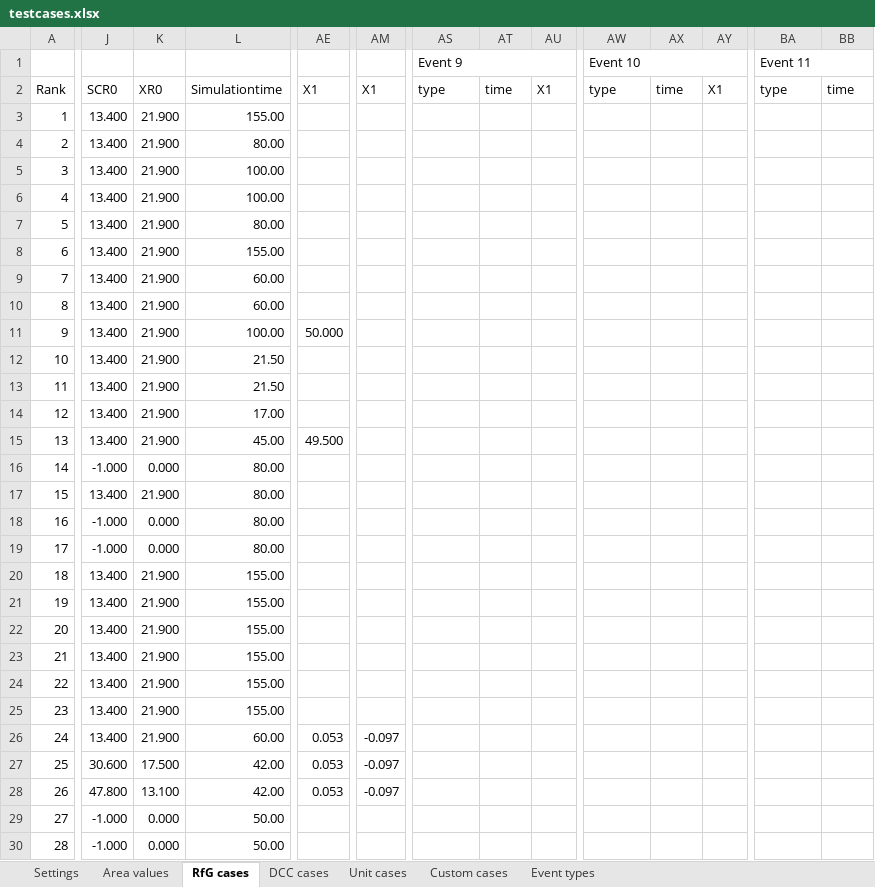
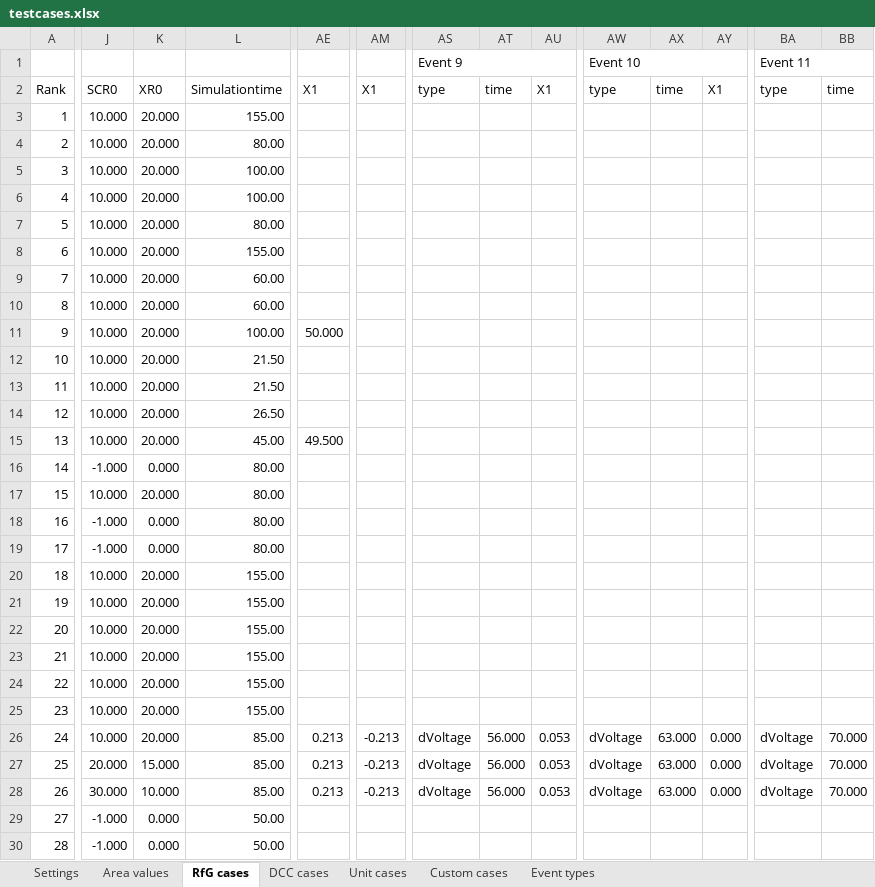
Before and after one commit to Energinet-AIG/MTB, an Excel workbook: testcases.xlsx, sheet RfG cases, drawn as a sheet; only a part is shown, gaps mark what is left out; values as stored, in another font and other column widths than the file's, no cell formats; the diff covers the shown part only; the diff names each change by its address in the sheet, - before the commit and + after, or states it on an @@ line.

Commit message:
Updated default cases and figuresetup

```diff
--- a/testcases.xlsx (sheet RfG cases)
+++ b/testcases.xlsx (sheet RfG cases)
-J3:J15: 13.400
+J3:J15: 10.000
-K3:K15: 21.900
+K3:K15: 20.000
-L14: 17.00
+L14: 26.50
-J17: 13.400
+J17: 10.000
-K17: 21.900
+K17: 20.000
-J20:J26: 13.400
+J20:J26: 10.000
-K20:K26: 21.900
+K20:K26: 20.000
-L26: 60.00
+L26: 85.00
-AE26:AE28: 0.053
+AE26:AE28: 0.213
-AM26:AM28: -0.097
+AM26:AM28: -0.213
-AS26:AS28: (empty)
+AS26:AS28: dVoltage
-AT26:AT28: (empty)
+AT26:AT28: 56.000
-AU26:AU28: (empty)
+AU26:AU28: 0.053
-AW26:AW28: (empty)
+AW26:AW28: dVoltage
-AX26:AX28: (empty)
+AX26:AX28: 63.000
-AY26:AY28: (empty)
+AY26:AY28: 0.000
-BA26:BA28: (empty)
+BA26:BA28: dVoltage
-BB26:BB28: (empty)
+BB26:BB28: 70.000
-J27: 30.600
+J27: 20.000
-K27: 17.500
+K27: 15.000
-L27:L28: 42.00
+L27:L28: 85.00
-J28: 47.800
+J28: 30.000
-K28: 13.100
+K28: 10.000
```
Also changed, not shown: 1581 edited cells elsewhere in this sheet, sheet Unit cases, sheet DCC cases, sheet Settings, sheet Custom cases, cell formats, formulas that keep their value, 2 other files.
